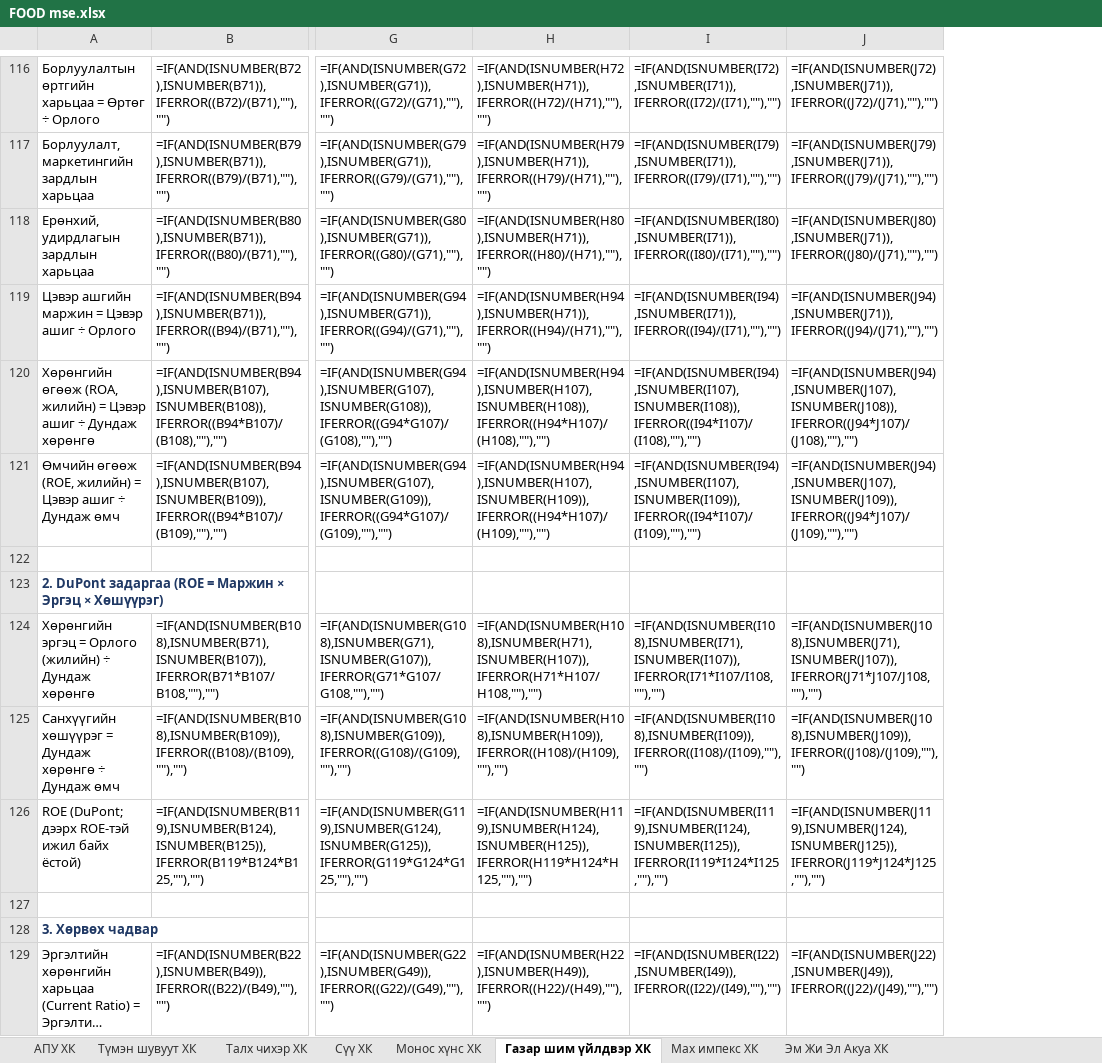
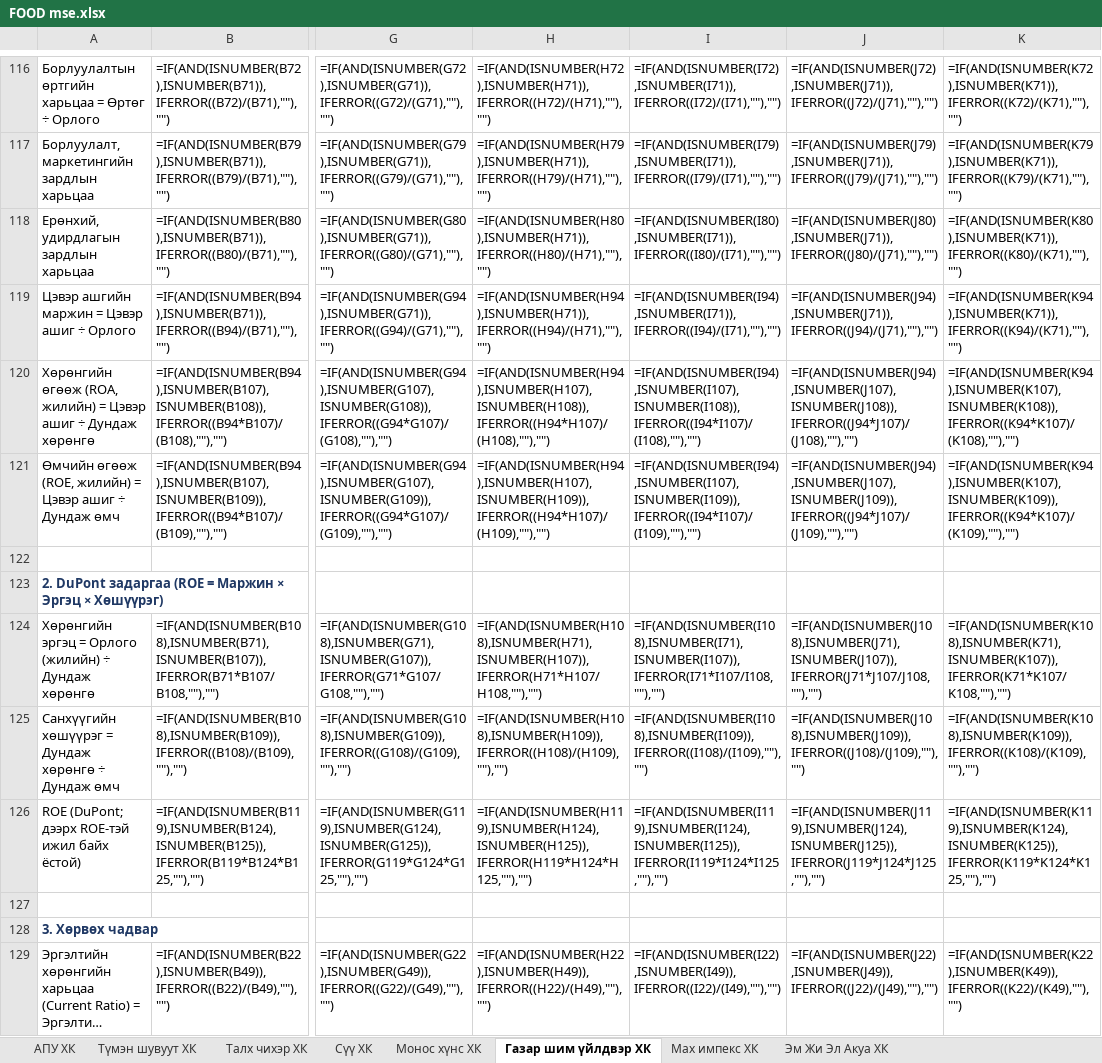
Before and after one commit to consultingapartment/Food8MSE, an Excel workbook: reports/FOOD mse.xlsx, sheet Газар шим үйлдвэр ХК, drawn as a sheet; only a part is shown, gaps mark what is left out; long unchanged cells end in …; values as stored, in another font and other column widths than the file's, no borders; formulas without a stored value are shown as written; addresses are those after the commit; the diff covers the shown part only; the diff names each change by its address in the sheet, - before the commit and + after, or states it on an @@ line.

```diff
--- a/reports/FOOD mse.xlsx (sheet Газар шим үйлдвэр ХК)
+++ b/reports/FOOD mse.xlsx (sheet Газар шим үйлдвэр ХК)
+column H, rows 116-129: =IF(AND(ISNUMBER(H72),ISNUMBER(H71)),IFERROR((H72)/(H71),""),"") | =IF(AND(ISNUMBER(H79),ISNUMBER(H71)),IFERROR((H79)/(H71),""),"") | =IF(AND(ISNUMBER(H80),ISNUMBER(H71)),IFERROR((H80)/(H71),""),"") | =IF(AND(ISNUMBER(H94),ISNUMBER(H71)),IFERROR((H94)/(H71),""),"") | =IF(AND(ISNUMBER(H94),ISNUMBER(H107),ISNUMBER(H108)),IFERROR((H94*H107)/(H108),""),"") | =IF(AND(ISNUMBER(H94),ISNUMBER(H107),ISNUMBER(H109)),IFERROR((H94*H107)/(H109),""),"") |  |  | =IF(AND(ISNUMBER(H108),ISNUMBER(H71),ISNUMBER(H107)),IFERROR(H71*H107/H108,""),"") | =IF(AND(ISNUMBER(H108),ISNUMBER(H109)),IFERROR((H108)/(H109),""),"") | =IF(AND(ISNUMBER(H119),ISNUMBER(H124),ISNUMBER(H125)),IFERROR(H119*H124*H125,""),"") |  |  | =IF(AND(ISNUMBER(H22),ISNUMBER(H49)),IFERROR((H22)/(H49),""),"")
-I116: =IF(AND(ISNUMBER(H72),ISNUMBER(H71)),IFERROR((H72)/(H71),""),"")
+I116: =IF(AND(ISNUMBER(I72),ISNUMBER(I71)),IFERROR((I72)/(I71),""),"")
-J116: =IF(AND(ISNUMBER(I72),ISNUMBER(I71)),IFERROR((I72)/(I71),""),"")
+J116: =IF(AND(ISNUMBER(J72),ISNUMBER(J71)),IFERROR((J72)/(J71),""),"")
-K116: =IF(AND(ISNUMBER(J72),ISNUMBER(J71)),IFERROR((J72)/(J71),""),"")
+K116: =IF(AND(ISNUMBER(K72),ISNUMBER(K71)),IFERROR((K72)/(K71),""),"")
-I117: =IF(AND(ISNUMBER(H79),ISNUMBER(H71)),IFERROR((H79)/(H71),""),"")
+I117: =IF(AND(ISNUMBER(I79),ISNUMBER(I71)),IFERROR((I79)/(I71),""),"")
-J117: =IF(AND(ISNUMBER(I79),ISNUMBER(I71)),IFERROR((I79)/(I71),""),"")
+J117: =IF(AND(ISNUMBER(J79),ISNUMBER(J71)),IFERROR((J79)/(J71),""),"")
-K117: =IF(AND(ISNUMBER(J79),ISNUMBER(J71)),IFERROR((J79)/(J71),""),"")
+K117: =IF(AND(ISNUMBER(K79),ISNUMBER(K71)),IFERROR((K79)/(K71),""),"")
-I118: =IF(AND(ISNUMBER(H80),ISNUMBER(H71)),IFERROR((H80)/(H71),""),"")
+I118: =IF(AND(ISNUMBER(I80),ISNUMBER(I71)),IFERROR((I80)/(I71),""),"")
-J118: =IF(AND(ISNUMBER(I80),ISNUMBER(I71)),IFERROR((I80)/(I71),""),"")
+J118: =IF(AND(ISNUMBER(J80),ISNUMBER(J71)),IFERROR((J80)/(J71),""),"")
-K118: =IF(AND(ISNUMBER(J80),ISNUMBER(J71)),IFERROR((J80)/(J71),""),"")
+K118: =IF(AND(ISNUMBER(K80),ISNUMBER(K71)),IFERROR((K80)/(K71),""),"")
-I119: =IF(AND(ISNUMBER(H94),ISNUMBER(H71)),IFERROR((H94)/(H71),""),"")
+I119: =IF(AND(ISNUMBER(I94),ISNUMBER(I71)),IFERROR((I94)/(I71),""),"")
-J119: =IF(AND(ISNUMBER(I94),ISNUMBER(I71)),IFERROR((I94)/(I71),""),"")
+J119: =IF(AND(ISNUMBER(J94),ISNUMBER(J71)),IFERROR((J94)/(J71),""),"")
-K119: =IF(AND(ISNUMBER(J94),ISNUMBER(J71)),IFERROR((J94)/(J71),""),"")
+K119: =IF(AND(ISNUMBER(K94),ISNUMBER(K71)),IFERROR((K94)/(K71),""),"")
-I120: =IF(AND(ISNUMBER(H94),ISNUMBER(H107),ISNUMBER(H108)),IFERROR((H94*H107)/(H108),""),"")
+I120: =IF(AND(ISNUMBER(I94),ISNUMBER(I107),ISNUMBER(I108)),IFERROR((I94*I107)/(I108),""),"")
-J120: =IF(AND(ISNUMBER(I94),ISNUMBER(I107),ISNUMBER(I108)),IFERROR((I94*I107)/(I108),""),"")
+J120: =IF(AND(ISNUMBER(J94),ISNUMBER(J107),ISNUMBER(J108)),IFERROR((J94*J107)/(J108),""),"")
-K120: =IF(AND(ISNUMBER(J94),ISNUMBER(J107),ISNUMBER(J108)),IFERROR((J94*J107)/(J108),""),"")
+K120: =IF(AND(ISNUMBER(K94),ISNUMBER(K107),ISNUMBER(K108)),IFERROR((K94*K107)/(K108),""),"")
-I121: =IF(AND(ISNUMBER(H94),ISNUMBER(H107),ISNUMBER(H109)),IFERROR((H94*H107)/(H109),""),"")
+I121: =IF(AND(ISNUMBER(I94),ISNUMBER(I107),ISNUMBER(I109)),IFERROR((I94*I107)/(I109),""),"")
-J121: =IF(AND(ISNUMBER(I94),ISNUMBER(I107),ISNUMBER(I109)),IFERROR((I94*I107)/(I109),""),"")
+J121: =IF(AND(ISNUMBER(J94),ISNUMBER(J107),ISNUMBER(J109)),IFERROR((J94*J107)/(J109),""),"")
-K121: =IF(AND(ISNUMBER(J94),ISNUMBER(J107),ISNUMBER(J109)),IFERROR((J94*J107)/(J109),""),"")
+K121: =IF(AND(ISNUMBER(K94),ISNUMBER(K107),ISNUMBER(K109)),IFERROR((K94*K107)/(K109),""),"")
-I124: =IF(AND(ISNUMBER(H108),ISNUMBER(H71),ISNUMBER(H107)),IFERROR(H71*H107/H108,""),"")
+I124: =IF(AND(ISNUMBER(I108),ISNUMBER(I71),ISNUMBER(I107)),IFERROR(I71*I107/I108,""),"")
-J124: =IF(AND(ISNUMBER(I108),ISNUMBER(I71),ISNUMBER(I107)),IFERROR(I71*I107/I108,""),"")
+J124: =IF(AND(ISNUMBER(J108),ISNUMBER(J71),ISNUMBER(J107)),IFERROR(J71*J107/J108,""),"")
-K124: =IF(AND(ISNUMBER(J108),ISNUMBER(J71),ISNUMBER(J107)),IFERROR(J71*J107/J108,""),"")
+K124: =IF(AND(ISNUMBER(K108),ISNUMBER(K71),ISNUMBER(K107)),IFERROR(K71*K107/K108,""),"")
-I125: =IF(AND(ISNUMBER(H108),ISNUMBER(H109)),IFERROR((H108)/(H109),""),"")
+I125: =IF(AND(ISNUMBER(I108),ISNUMBER(I109)),IFERROR((I108)/(I109),""),"")
-J125: =IF(AND(ISNUMBER(I108),ISNUMBER(I109)),IFERROR((I108)/(I109),""),"")
+J125: =IF(AND(ISNUMBER(J108),ISNUMBER(J109)),IFERROR((J108)/(J109),""),"")
-K125: =IF(AND(ISNUMBER(J108),ISNUMBER(J109)),IFERROR((J108)/(J109),""),"")
+K125: =IF(AND(ISNUMBER(K108),ISNUMBER(K109)),IFERROR((K108)/(K109),""),"")
-I126: =IF(AND(ISNUMBER(H119),ISNUMBER(H124),ISNUMBER(H125)),IFERROR(H119*H124*H125,""),"")
+I126: =IF(AND(ISNUMBER(I119),ISNUMBER(I124),ISNUMBER(I125)),IFERROR(I119*I124*I125,""),"")
-J126: =IF(AND(ISNUMBER(I119),ISNUMBER(I124),ISNUMBER(I125)),IFERROR(I119*I124*I125,""),"")
+J126: =IF(AND(ISNUMBER(J119),ISNUMBER(J124),ISNUMBER(J125)),IFERROR(J119*J124*J125,""),"")
-K126: =IF(AND(ISNUMBER(J119),ISNUMBER(J124),ISNUMBER(J125)),IFERROR(J119*J124*J125,""),"")
+K126: =IF(AND(ISNUMBER(K119),ISNUMBER(K124),ISNUMBER(K125)),IFERROR(K119*K124*K125,""),"")
-I129: =IF(AND(ISNUMBER(H22),ISNUMBER(H49)),IFERROR((H22)/(H49),""),"")
+I129: =IF(AND(ISNUMBER(I22),ISNUMBER(I49)),IFERROR((I22)/(I49),""),"")
-J129: =IF(AND(ISNUMBER(I22),ISNUMBER(I49)),IFERROR((I22)/(I49),""),"")
+J129: =IF(AND(ISNUMBER(J22),ISNUMBER(J49)),IFERROR((J22)/(J49),""),"")
-K129: =IF(AND(ISNUMBER(J22),ISNUMBER(J49)),IFERROR((J22)/(J49),""),"")
+K129: =IF(AND(ISNUMBER(K22),ISNUMBER(K49)),IFERROR((K22)/(K49),""),"")
```
Also changed, not shown: 120 edited cells elsewhere in this sheet, sheet Сүү ХК, sheet Монос хүнс ХК, 23 other files.
